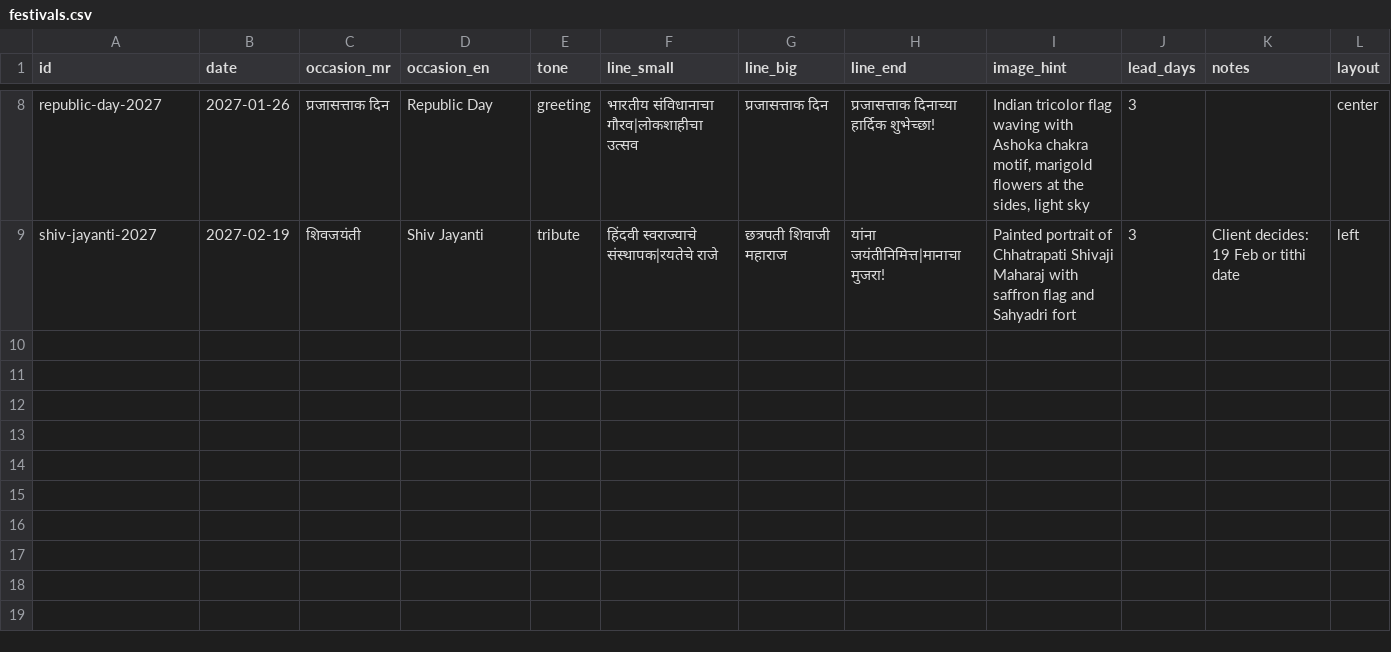
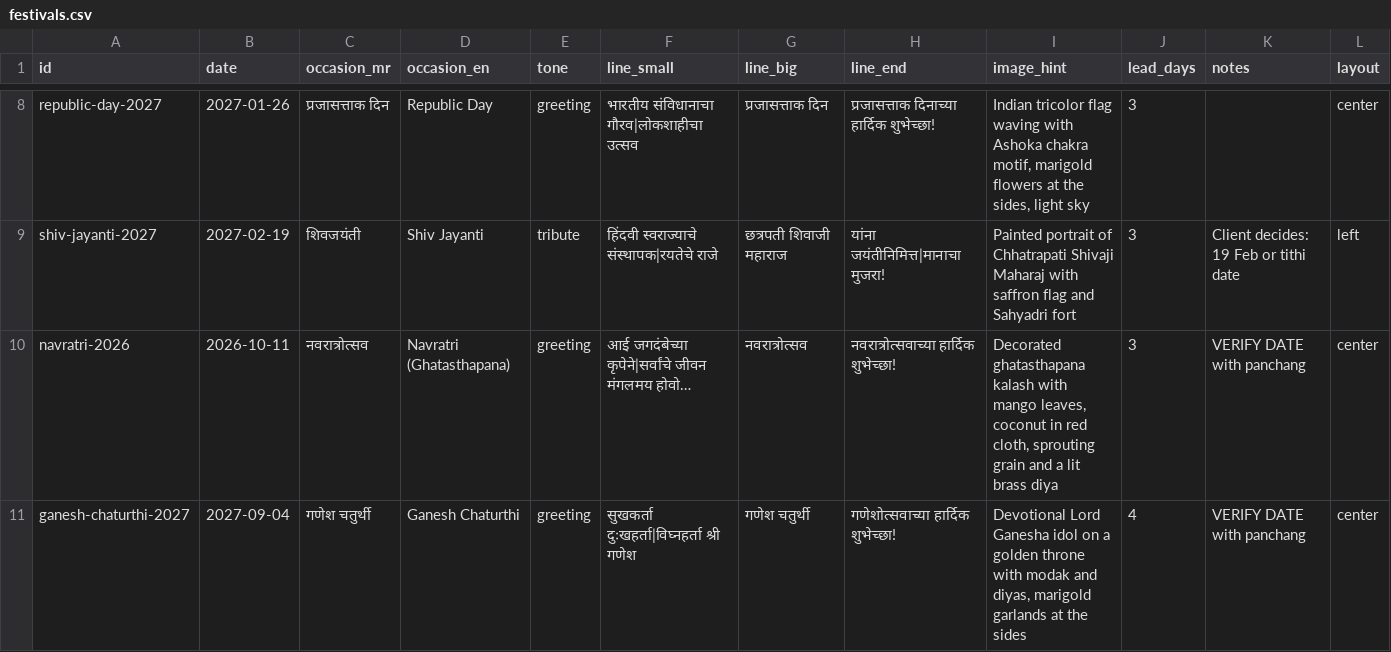
Before and after one commit to pruthvirajpatilsankeysolutions/Green-Signal-POC, a CSV file: backend/data/festivals.csv, drawn as a sheet; only a part is shown, gaps mark what is left out; the diff names each change by its address in the sheet, - before the commit and + after, or states it on an @@ line.

```diff
--- a/backend/data/festivals.csv
+++ b/backend/data/festivals.csv
+row 10: navratri-2026 | 2026-10-11 | नवरात्रोत्सव | Navratri (Ghatasthapana) | greeting | आई जगदंबेच्या कृपेने|सर्वांचे जीवन मंगलमय होवो… | नवरात्रोत्सव | नवरात्रोत्सवाच्या हार्दिक शुभेच्छा! | Decorated ghatasthapana kalash with mango leaves, coconut in red cloth, sprouting grain and a lit brass diya | 3 | VERIFY DATE with panchang | center
+row 11: ganesh-chaturthi-2027 | 2027-09-04 | गणेश चतुर्थी | Ganesh Chaturthi | greeting | सुखकर्ता दुःखहर्ता|विघ्नहर्ता श्री गणेश | गणेश चतुर्थी | गणेशोत्सवाच्या हार्दिक शुभेच्छा! | Devotional Lord Ganesha idol on a golden throne with modak and diyas, marigold garlands at the sides | 4 | VERIFY DATE with panchang | center
```
Also changed, not shown: 9 other files.
